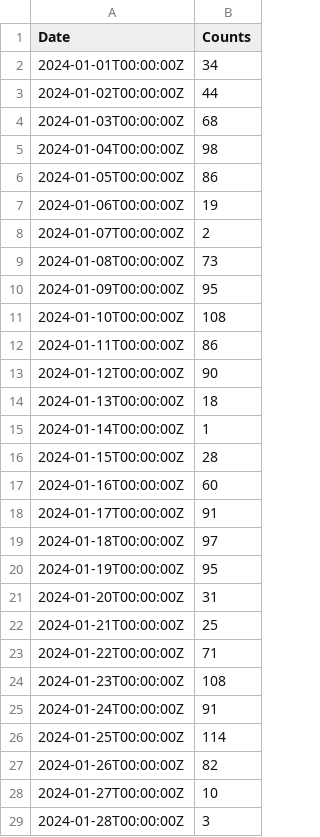
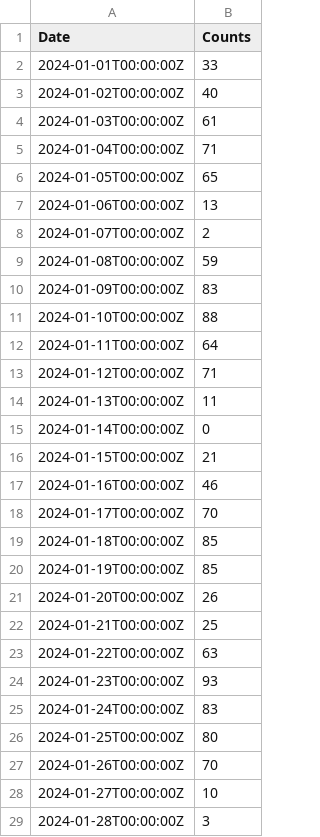
Before and after one commit to d41173857/Gearset-Deployment-Frequency-Aggregate-API, a CSV file: output.csv, drawn as a sheet; only a part is shown; the diff covers the shown part only.

```diff
--- a/output.csv
+++ b/output.csv
@@ -1,28 +1,28 @@
 Date,Counts
-2024-01-01T00:00:00Z,34
-2024-01-02T00:00:00Z,44
-2024-01-03T00:00:00Z,68
-2024-01-04T00:00:00Z,98
-2024-01-05T00:00:00Z,86
-2024-01-06T00:00:00Z,19
+2024-01-01T00:00:00Z,33
+2024-01-02T00:00:00Z,40
+2024-01-03T00:00:00Z,61
+2024-01-04T00:00:00Z,71
+2024-01-05T00:00:00Z,65
+2024-01-06T00:00:00Z,13
 2024-01-07T00:00:00Z,2
-2024-01-08T00:00:00Z,73
-2024-01-09T00:00:00Z,95
-2024-01-10T00:00:00Z,108
-2024-01-11T00:00:00Z,86
-2024-01-12T00:00:00Z,90
-2024-01-13T00:00:00Z,18
-2024-01-14T00:00:00Z,1
-2024-01-15T00:00:00Z,28
-2024-01-16T00:00:00Z,60
-2024-01-17T00:00:00Z,91
-2024-01-18T00:00:00Z,97
-2024-01-19T00:00:00Z,95
-2024-01-20T00:00:00Z,31
+2024-01-08T00:00:00Z,59
+2024-01-09T00:00:00Z,83
+2024-01-10T00:00:00Z,88
+2024-01-11T00:00:00Z,64
+2024-01-12T00:00:00Z,71
+2024-01-13T00:00:00Z,11
+2024-01-14T00:00:00Z,0
+2024-01-15T00:00:00Z,21
+2024-01-16T00:00:00Z,46
+2024-01-17T00:00:00Z,70
+2024-01-18T00:00:00Z,85
+2024-01-19T00:00:00Z,85
+2024-01-20T00:00:00Z,26
 2024-01-21T00:00:00Z,25
-2024-01-22T00:00:00Z,71
-2024-01-23T00:00:00Z,108
-2024-01-24T00:00:00Z,91
-2024-01-25T00:00:00Z,114
-2024-01-26T00:00:00Z,82
+2024-01-22T00:00:00Z,63
+2024-01-23T00:00:00Z,93
+2024-01-24T00:00:00Z,83
+2024-01-25T00:00:00Z,80
+2024-01-26T00:00:00Z,70
 2024-01-27T00:00:00Z,10
```
Also changed, not shown: 3 edited cells elsewhere in this file, 1 other file.
